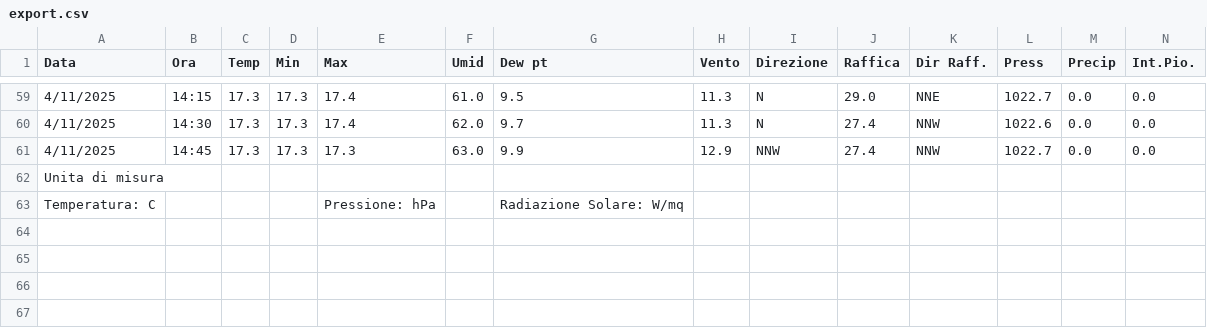
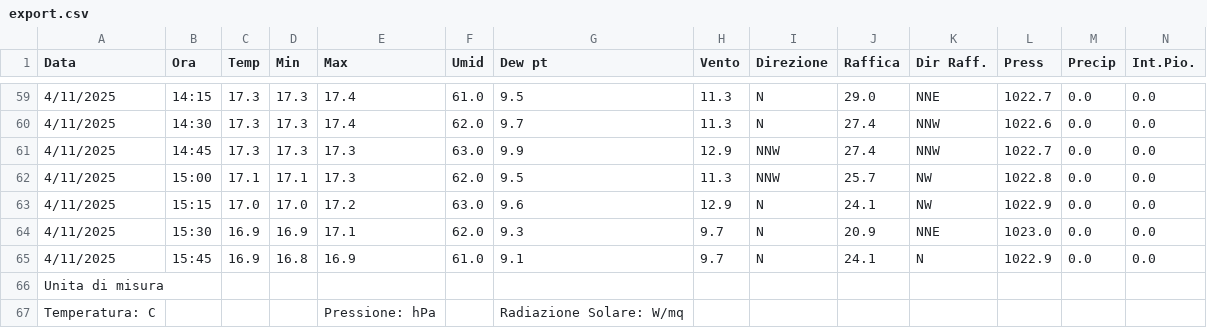
Before and after one commit to skfallin/meteopuzzo, a CSV file: export.csv, drawn as a sheet; only a part is shown, gaps mark what is left out; rows hold the shown columns only; the diff names each change by its address in the sheet, - before the commit and + after, or states it on an @@ line.

```diff
--- a/export.csv
+++ b/export.csv
+row 62: 4/11/2025 | 15:00 | 17.1 | 17.1 | 17.3 | 62.0 | 9.5 | 11.3 | NNW | 25.7 | NW | 1022.8 | 0.0 | 0.0
+row 63: 4/11/2025 | 15:15 | 17.0 | 17.0 | 17.2 | 63.0 | 9.6 | 12.9 | N | 24.1 | NW | 1022.9 | 0.0 | 0.0
+row 64: 4/11/2025 | 15:30 | 16.9 | 16.9 | 17.1 | 62.0 | 9.3 | 9.7 | N | 20.9 | NNE | 1023.0 | 0.0 | 0.0
+row 65: 4/11/2025 | 15:45 | 16.9 | 16.8 | 16.9 | 61.0 | 9.1 | 9.7 | N | 24.1 | N | 1022.9 | 0.0 | 0.0
```
